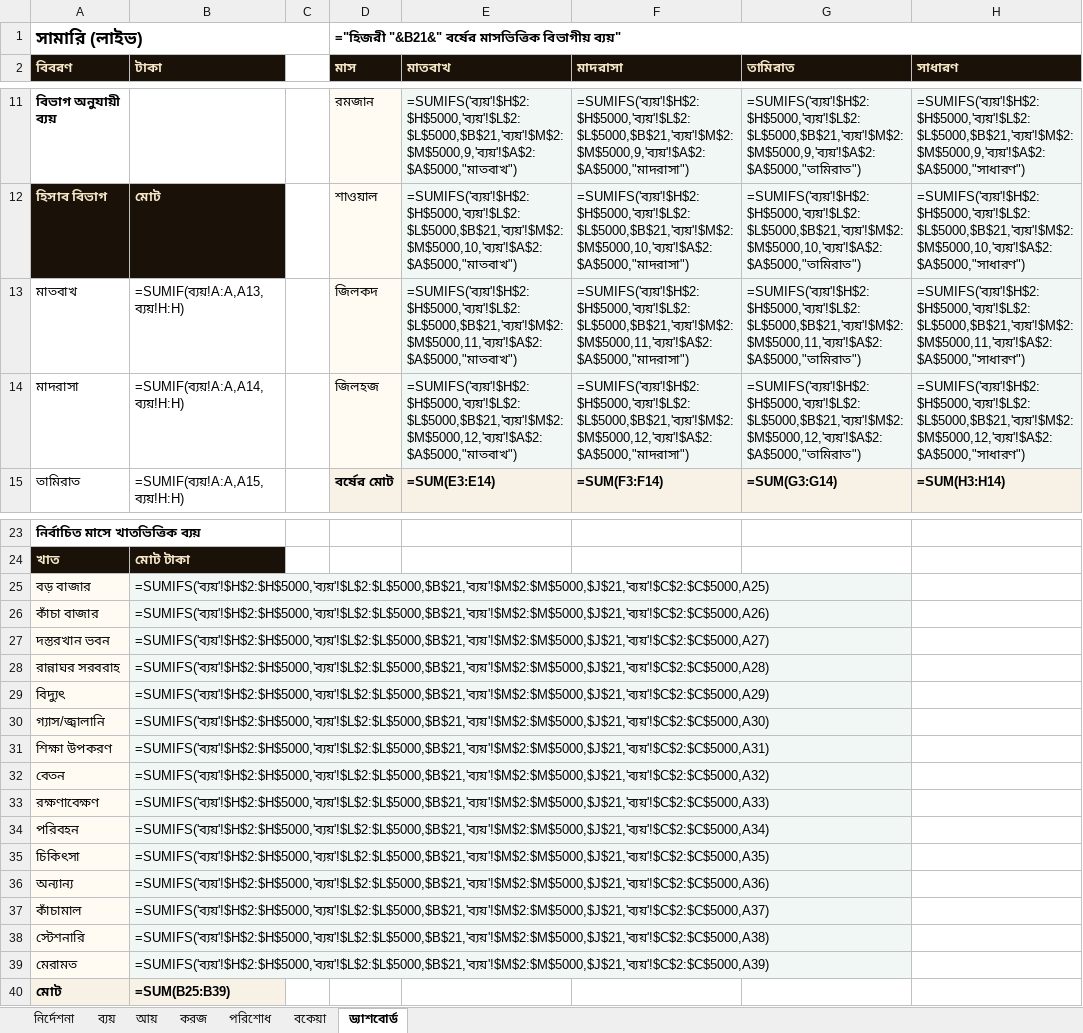
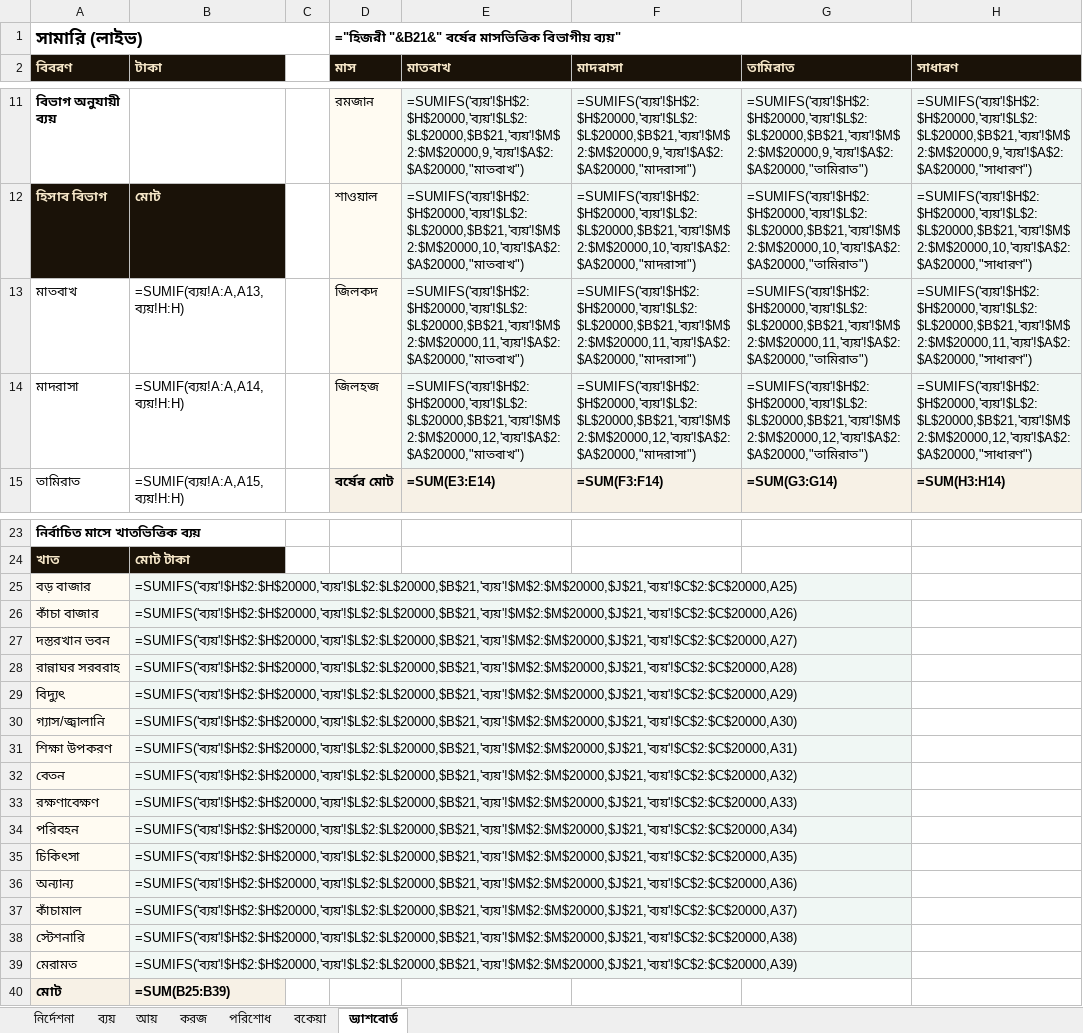
Before and after one commit to sani1415/1-idarah, an Excel workbook: app/madrasa/templates/daftar-hisab-template-v2.xlsx, sheet ড্যাশবোর্ড, drawn as a sheet; only a part is shown, gaps mark what is left out; values as stored, in another font and other column widths than the file's, no borders; formulas without a stored value are shown as written; the diff covers the shown part only; the diff names each change by its address in the sheet, - before the commit and + after, or states it on an @@ line.

```diff
--- a/app/madrasa/templates/daftar-hisab-template-v2.xlsx (sheet ড্যাশবোর্ড)
+++ b/app/madrasa/templates/daftar-hisab-template-v2.xlsx (sheet ড্যাশবোর্ড)
-E11 (মাতবাখ): =SUMIFS('ব্যয়'!$H$2:$H$5000,'ব্যয়'!$L$2:$L$5000,$B$21,'ব্যয়'!$M$2:$M$5000,9,'ব্যয়'!$A$2:$A$5000,"মাতবাখ")
+E11 (মাতবাখ): =SUMIFS('ব্যয়'!$H$2:$H$20000,'ব্যয়'!$L$2:$L$20000,$B$21,'ব্যয়'!$M$2:$M$20000,9,'ব্যয়'!$A$2:$A$20000,"মাতবাখ")
-F11 (মাদরাসা): =SUMIFS('ব্যয়'!$H$2:$H$5000,'ব্যয়'!$L$2:$L$5000,$B$21,'ব্যয়'!$M$2:$M$5000,9,'ব্যয়'!$A$2:$A$5000,"মাদরাসা")
+F11 (মাদরাসা): =SUMIFS('ব্যয়'!$H$2:$H$20000,'ব্যয়'!$L$2:$L$20000,$B$21,'ব্যয়'!$M$2:$M$20000,9,'ব্যয়'!$A$2:$A$20000,"মাদরাসা")
-G11 (তামিরাত): =SUMIFS('ব্যয়'!$H$2:$H$5000,'ব্যয়'!$L$2:$L$5000,$B$21,'ব্যয়'!$M$2:$M$5000,9,'ব্যয়'!$A$2:$A$5000,"তামিরাত")
+G11 (তামিরাত): =SUMIFS('ব্যয়'!$H$2:$H$20000,'ব্যয়'!$L$2:$L$20000,$B$21,'ব্যয়'!$M$2:$M$20000,9,'ব্যয়'!$A$2:$A$20000,"তামিরাত")
-H11 (সাধারণ): =SUMIFS('ব্যয়'!$H$2:$H$5000,'ব্যয়'!$L$2:$L$5000,$B$21,'ব্যয়'!$M$2:$M$5000,9,'ব্যয়'!$A$2:$A$5000,"সাধারণ")
+H11 (সাধারণ): =SUMIFS('ব্যয়'!$H$2:$H$20000,'ব্যয়'!$L$2:$L$20000,$B$21,'ব্যয়'!$M$2:$M$20000,9,'ব্যয়'!$A$2:$A$20000,"সাধারণ")
-E12 (মাতবাখ): =SUMIFS('ব্যয়'!$H$2:$H$5000,'ব্যয়'!$L$2:$L$5000,$B$21,'ব্যয়'!$M$2:$M$5000,10,'ব্যয়'!$A$2:$A$5000,"মাতবাখ")
+E12 (মাতবাখ): =SUMIFS('ব্যয়'!$H$2:$H$20000,'ব্যয়'!$L$2:$L$20000,$B$21,'ব্যয়'!$M$2:$M$20000,10,'ব্যয়'!$A$2:$A$20000,"মাতবাখ")
-F12 (মাদরাসা): =SUMIFS('ব্যয়'!$H$2:$H$5000,'ব্যয়'!$L$2:$L$5000,$B$21,'ব্যয়'!$M$2:$M$5000,10,'ব্যয়'!$A$2:$A$5000,"মাদরাসা")
+F12 (মাদরাসা): =SUMIFS('ব্যয়'!$H$2:$H$20000,'ব্যয়'!$L$2:$L$20000,$B$21,'ব্যয়'!$M$2:$M$20000,10,'ব্যয়'!$A$2:$A$20000,"মাদরাসা")
-G12 (তামিরাত): =SUMIFS('ব্যয়'!$H$2:$H$5000,'ব্যয়'!$L$2:$L$5000,$B$21,'ব্যয়'!$M$2:$M$5000,10,'ব্যয়'!$A$2:$A$5000,"তামিরাত")
+G12 (তামিরাত): =SUMIFS('ব্যয়'!$H$2:$H$20000,'ব্যয়'!$L$2:$L$20000,$B$21,'ব্যয়'!$M$2:$M$20000,10,'ব্যয়'!$A$2:$A$20000,"তামিরাত")
-H12 (সাধারণ): =SUMIFS('ব্যয়'!$H$2:$H$5000,'ব্যয়'!$L$2:$L$5000,$B$21,'ব্যয়'!$M$2:$M$5000,10,'ব্যয়'!$A$2:$A$5000,"সাধারণ")
+H12 (সাধারণ): =SUMIFS('ব্যয়'!$H$2:$H$20000,'ব্যয়'!$L$2:$L$20000,$B$21,'ব্যয়'!$M$2:$M$20000,10,'ব্যয়'!$A$2:$A$20000,"সাধারণ")
-E13 (মাতবাখ): =SUMIFS('ব্যয়'!$H$2:$H$5000,'ব্যয়'!$L$2:$L$5000,$B$21,'ব্যয়'!$M$2:$M$5000,11,'ব্যয়'!$A$2:$A$5000,"মাতবাখ")
+E13 (মাতবাখ): =SUMIFS('ব্যয়'!$H$2:$H$20000,'ব্যয়'!$L$2:$L$20000,$B$21,'ব্যয়'!$M$2:$M$20000,11,'ব্যয়'!$A$2:$A$20000,"মাতবাখ")
-F13 (মাদরাসা): =SUMIFS('ব্যয়'!$H$2:$H$5000,'ব্যয়'!$L$2:$L$5000,$B$21,'ব্যয়'!$M$2:$M$5000,11,'ব্যয়'!$A$2:$A$5000,"মাদরাসা")
+F13 (মাদরাসা): =SUMIFS('ব্যয়'!$H$2:$H$20000,'ব্যয়'!$L$2:$L$20000,$B$21,'ব্যয়'!$M$2:$M$20000,11,'ব্যয়'!$A$2:$A$20000,"মাদরাসা")
-G13 (তামিরাত): =SUMIFS('ব্যয়'!$H$2:$H$5000,'ব্যয়'!$L$2:$L$5000,$B$21,'ব্যয়'!$M$2:$M$5000,11,'ব্যয়'!$A$2:$A$5000,"তামিরাত")
+G13 (তামিরাত): =SUMIFS('ব্যয়'!$H$2:$H$20000,'ব্যয়'!$L$2:$L$20000,$B$21,'ব্যয়'!$M$2:$M$20000,11,'ব্যয়'!$A$2:$A$20000,"তামিরাত")
-H13 (সাধারণ): =SUMIFS('ব্যয়'!$H$2:$H$5000,'ব্যয়'!$L$2:$L$5000,$B$21,'ব্যয়'!$M$2:$M$5000,11,'ব্যয়'!$A$2:$A$5000,"সাধারণ")
+H13 (সাধারণ): =SUMIFS('ব্যয়'!$H$2:$H$20000,'ব্যয়'!$L$2:$L$20000,$B$21,'ব্যয়'!$M$2:$M$20000,11,'ব্যয়'!$A$2:$A$20000,"সাধারণ")
-E14 (মাতবাখ): =SUMIFS('ব্যয়'!$H$2:$H$5000,'ব্যয়'!$L$2:$L$5000,$B$21,'ব্যয়'!$M$2:$M$5000,12,'ব্যয়'!$A$2:$A$5000,"মাতবাখ")
+E14 (মাতবাখ): =SUMIFS('ব্যয়'!$H$2:$H$20000,'ব্যয়'!$L$2:$L$20000,$B$21,'ব্যয়'!$M$2:$M$20000,12,'ব্যয়'!$A$2:$A$20000,"মাতবাখ")
-F14 (মাদরাসা): =SUMIFS('ব্যয়'!$H$2:$H$5000,'ব্যয়'!$L$2:$L$5000,$B$21,'ব্যয়'!$M$2:$M$5000,12,'ব্যয়'!$A$2:$A$5000,"মাদরাসা")
+F14 (মাদরাসা): =SUMIFS('ব্যয়'!$H$2:$H$20000,'ব্যয়'!$L$2:$L$20000,$B$21,'ব্যয়'!$M$2:$M$20000,12,'ব্যয়'!$A$2:$A$20000,"মাদরাসা")
-G14 (তামিরাত): =SUMIFS('ব্যয়'!$H$2:$H$5000,'ব্যয়'!$L$2:$L$5000,$B$21,'ব্যয়'!$M$2:$M$5000,12,'ব্যয়'!$A$2:$A$5000,"তামিরাত")
+G14 (তামিরাত): =SUMIFS('ব্যয়'!$H$2:$H$20000,'ব্যয়'!$L$2:$L$20000,$B$21,'ব্যয়'!$M$2:$M$20000,12,'ব্যয়'!$A$2:$A$20000,"তামিরাত")
-H14 (সাধারণ): =SUMIFS('ব্যয়'!$H$2:$H$5000,'ব্যয়'!$L$2:$L$5000,$B$21,'ব্যয়'!$M$2:$M$5000,12,'ব্যয়'!$A$2:$A$5000,"সাধারণ")
+H14 (সাধারণ): =SUMIFS('ব্যয়'!$H$2:$H$20000,'ব্যয়'!$L$2:$L$20000,$B$21,'ব্যয়'!$M$2:$M$20000,12,'ব্যয়'!$A$2:$A$20000,"সাধারণ")
-B25 (টাকা): =SUMIFS('ব্যয়'!$H$2:$H$5000,'ব্যয়'!$L$2:$L$5000,$B$21,'ব্যয়'!$M$2:$M$5000,$J$21,'ব্যয়'!$C$2:$C$5000,A25)
+B25 (টাকা): =SUMIFS('ব্যয়'!$H$2:$H$20000,'ব্যয়'!$L$2:$L$20000,$B$21,'ব্যয়'!$M$2:$M$20000,$J$21,'ব্যয়'!$C$2:$C$20000,A25)
-B26 (টাকা): =SUMIFS('ব্যয়'!$H$2:$H$5000,'ব্যয়'!$L$2:$L$5000,$B$21,'ব্যয়'!$M$2:$M$5000,$J$21,'ব্যয়'!$C$2:$C$5000,A26)
+B26 (টাকা): =SUMIFS('ব্যয়'!$H$2:$H$20000,'ব্যয়'!$L$2:$L$20000,$B$21,'ব্যয়'!$M$2:$M$20000,$J$21,'ব্যয়'!$C$2:$C$20000,A26)
-B27 (টাকা): =SUMIFS('ব্যয়'!$H$2:$H$5000,'ব্যয়'!$L$2:$L$5000,$B$21,'ব্যয়'!$M$2:$M$5000,$J$21,'ব্যয়'!$C$2:$C$5000,A27)
+B27 (টাকা): =SUMIFS('ব্যয়'!$H$2:$H$20000,'ব্যয়'!$L$2:$L$20000,$B$21,'ব্যয়'!$M$2:$M$20000,$J$21,'ব্যয়'!$C$2:$C$20000,A27)
-B28 (টাকা): =SUMIFS('ব্যয়'!$H$2:$H$5000,'ব্যয়'!$L$2:$L$5000,$B$21,'ব্যয়'!$M$2:$M$5000,$J$21,'ব্যয়'!$C$2:$C$5000,A28)
+B28 (টাকা): =SUMIFS('ব্যয়'!$H$2:$H$20000,'ব্যয়'!$L$2:$L$20000,$B$21,'ব্যয়'!$M$2:$M$20000,$J$21,'ব্যয়'!$C$2:$C$20000,A28)
-B29 (টাকা): =SUMIFS('ব্যয়'!$H$2:$H$5000,'ব্যয়'!$L$2:$L$5000,$B$21,'ব্যয়'!$M$2:$M$5000,$J$21,'ব্যয়'!$C$2:$C$5000,A29)
+B29 (টাকা): =SUMIFS('ব্যয়'!$H$2:$H$20000,'ব্যয়'!$L$2:$L$20000,$B$21,'ব্যয়'!$M$2:$M$20000,$J$21,'ব্যয়'!$C$2:$C$20000,A29)
-B30 (টাকা): =SUMIFS('ব্যয়'!$H$2:$H$5000,'ব্যয়'!$L$2:$L$5000,$B$21,'ব্যয়'!$M$2:$M$5000,$J$21,'ব্যয়'!$C$2:$C$5000,A30)
+B30 (টাকা): =SUMIFS('ব্যয়'!$H$2:$H$20000,'ব্যয়'!$L$2:$L$20000,$B$21,'ব্যয়'!$M$2:$M$20000,$J$21,'ব্যয়'!$C$2:$C$20000,A30)
-B31 (টাকা): =SUMIFS('ব্যয়'!$H$2:$H$5000,'ব্যয়'!$L$2:$L$5000,$B$21,'ব্যয়'!$M$2:$M$5000,$J$21,'ব্যয়'!$C$2:$C$5000,A31)
+B31 (টাকা): =SUMIFS('ব্যয়'!$H$2:$H$20000,'ব্যয়'!$L$2:$L$20000,$B$21,'ব্যয়'!$M$2:$M$20000,$J$21,'ব্যয়'!$C$2:$C$20000,A31)
-B32 (টাকা): =SUMIFS('ব্যয়'!$H$2:$H$5000,'ব্যয়'!$L$2:$L$5000,$B$21,'ব্যয়'!$M$2:$M$5000,$J$21,'ব্যয়'!$C$2:$C$5000,A32)
+B32 (টাকা): =SUMIFS('ব্যয়'!$H$2:$H$20000,'ব্যয়'!$L$2:$L$20000,$B$21,'ব্যয়'!$M$2:$M$20000,$J$21,'ব্যয়'!$C$2:$C$20000,A32)
-B33 (টাকা): =SUMIFS('ব্যয়'!$H$2:$H$5000,'ব্যয়'!$L$2:$L$5000,$B$21,'ব্যয়'!$M$2:$M$5000,$J$21,'ব্যয়'!$C$2:$C$5000,A33)
+B33 (টাকা): =SUMIFS('ব্যয়'!$H$2:$H$20000,'ব্যয়'!$L$2:$L$20000,$B$21,'ব্যয়'!$M$2:$M$20000,$J$21,'ব্যয়'!$C$2:$C$20000,A33)
-B34 (টাকা): =SUMIFS('ব্যয়'!$H$2:$H$5000,'ব্যয়'!$L$2:$L$5000,$B$21,'ব্যয়'!$M$2:$M$5000,$J$21,'ব্যয়'!$C$2:$C$5000,A34)
+B34 (টাকা): =SUMIFS('ব্যয়'!$H$2:$H$20000,'ব্যয়'!$L$2:$L$20000,$B$21,'ব্যয়'!$M$2:$M$20000,$J$21,'ব্যয়'!$C$2:$C$20000,A34)
-B35 (টাকা): =SUMIFS('ব্যয়'!$H$2:$H$5000,'ব্যয়'!$L$2:$L$5000,$B$21,'ব্যয়'!$M$2:$M$5000,$J$21,'ব্যয়'!$C$2:$C$5000,A35)
+B35 (টাকা): =SUMIFS('ব্যয়'!$H$2:$H$20000,'ব্যয়'!$L$2:$L$20000,$B$21,'ব্যয়'!$M$2:$M$20000,$J$21,'ব্যয়'!$C$2:$C$20000,A35)
-B36 (টাকা): =SUMIFS('ব্যয়'!$H$2:$H$5000,'ব্যয়'!$L$2:$L$5000,$B$21,'ব্যয়'!$M$2:$M$5000,$J$21,'ব্যয়'!$C$2:$C$5000,A36)
+B36 (টাকা): =SUMIFS('ব্যয়'!$H$2:$H$20000,'ব্যয়'!$L$2:$L$20000,$B$21,'ব্যয়'!$M$2:$M$20000,$J$21,'ব্যয়'!$C$2:$C$20000,A36)
-B37 (টাকা): =SUMIFS('ব্যয়'!$H$2:$H$5000,'ব্যয়'!$L$2:$L$5000,$B$21,'ব্যয়'!$M$2:$M$5000,$J$21,'ব্যয়'!$C$2:$C$5000,A37)
+B37 (টাকা): =SUMIFS('ব্যয়'!$H$2:$H$20000,'ব্যয়'!$L$2:$L$20000,$B$21,'ব্যয়'!$M$2:$M$20000,$J$21,'ব্যয়'!$C$2:$C$20000,A37)
-B38 (টাকা): =SUMIFS('ব্যয়'!$H$2:$H$5000,'ব্যয়'!$L$2:$L$5000,$B$21,'ব্যয়'!$M$2:$M$5000,$J$21,'ব্যয়'!$C$2:$C$5000,A38)
+B38 (টাকা): =SUMIFS('ব্যয়'!$H$2:$H$20000,'ব্যয়'!$L$2:$L$20000,$B$21,'ব্যয়'!$M$2:$M$20000,$J$21,'ব্যয়'!$C$2:$C$20000,A38)
-B39 (টাকা): =SUMIFS('ব্যয়'!$H$2:$H$5000,'ব্যয়'!$L$2:$L$5000,$B$21,'ব্যয়'!$M$2:$M$5000,$J$21,'ব্যয়'!$C$2:$C$5000,A39)
+B39 (টাকা): =SUMIFS('ব্যয়'!$H$2:$H$20000,'ব্যয়'!$L$2:$L$20000,$B$21,'ব্যয়'!$M$2:$M$20000,$J$21,'ব্যয়'!$C$2:$C$20000,A39)
```
Also changed, not shown: 32 edited cells elsewhere in this sheet, sheet ব্যয়, sheet বকেয়া, hidden cells, 4 other files.
